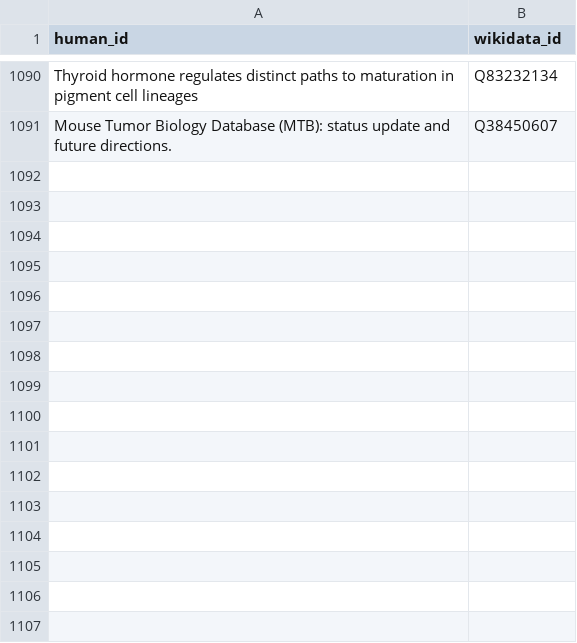
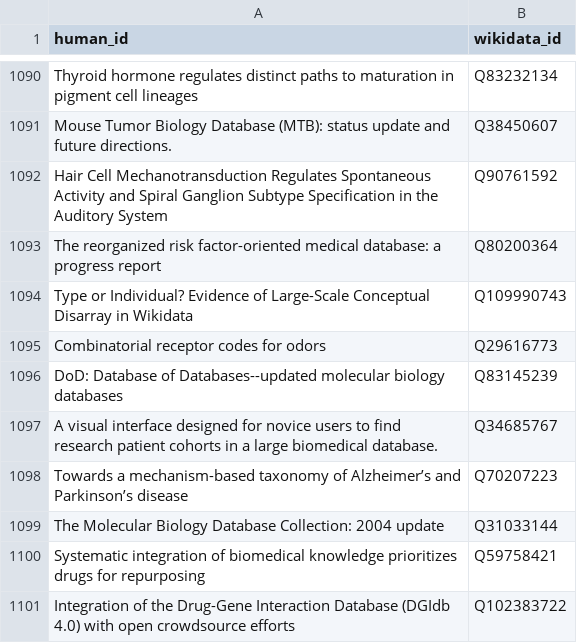
Before and after one commit to lubianat/wikidata_bib, a CSV file: read.csv, drawn as a sheet; only a part is shown, gaps mark what is left out; the diff names each change by its address in the sheet, - before the commit and + after, or states it on an @@ line.

Commit message:
read: Integration of the Drug-Gene Interaction Database (DGIdb 4.0) with open crowdsource efforts

```diff
--- a/read.csv
+++ b/read.csv
+row 1092: Hair Cell Mechanotransduction Regulates Spontaneous Activity and Spiral Ganglion Subtype Specification in the Auditory System | Q90761592
+row 1093: The reorganized risk factor-oriented medical database: a progress report | Q80200364
+row 1094: Type or Individual? Evidence of Large-Scale Conceptual Disarray in Wikidata | Q109990743
+row 1095: Combinatorial receptor codes for odors | Q29616773
+row 1096: DoD: Database of Databases--updated molecular biology databases | Q83145239
+row 1097: A visual interface designed for novice users to find research patient cohorts in a large biomedical database. | Q34685767
+row 1098: Towards a mechanism-based taxonomy of Alzheimer’s and Parkinson’s disease | Q70207223
+row 1099: The Molecular Biology Database Collection: 2004 update | Q31033144
+row 1100: Systematic integration of biomedical knowledge prioritizes drugs for repurposing | Q59758421
+row 1101: Integration of the Drug-Gene Interaction Database (DGIdb 4.0) with open crowdsource efforts | Q102383722
```
Also changed, not shown: 13 other files.
